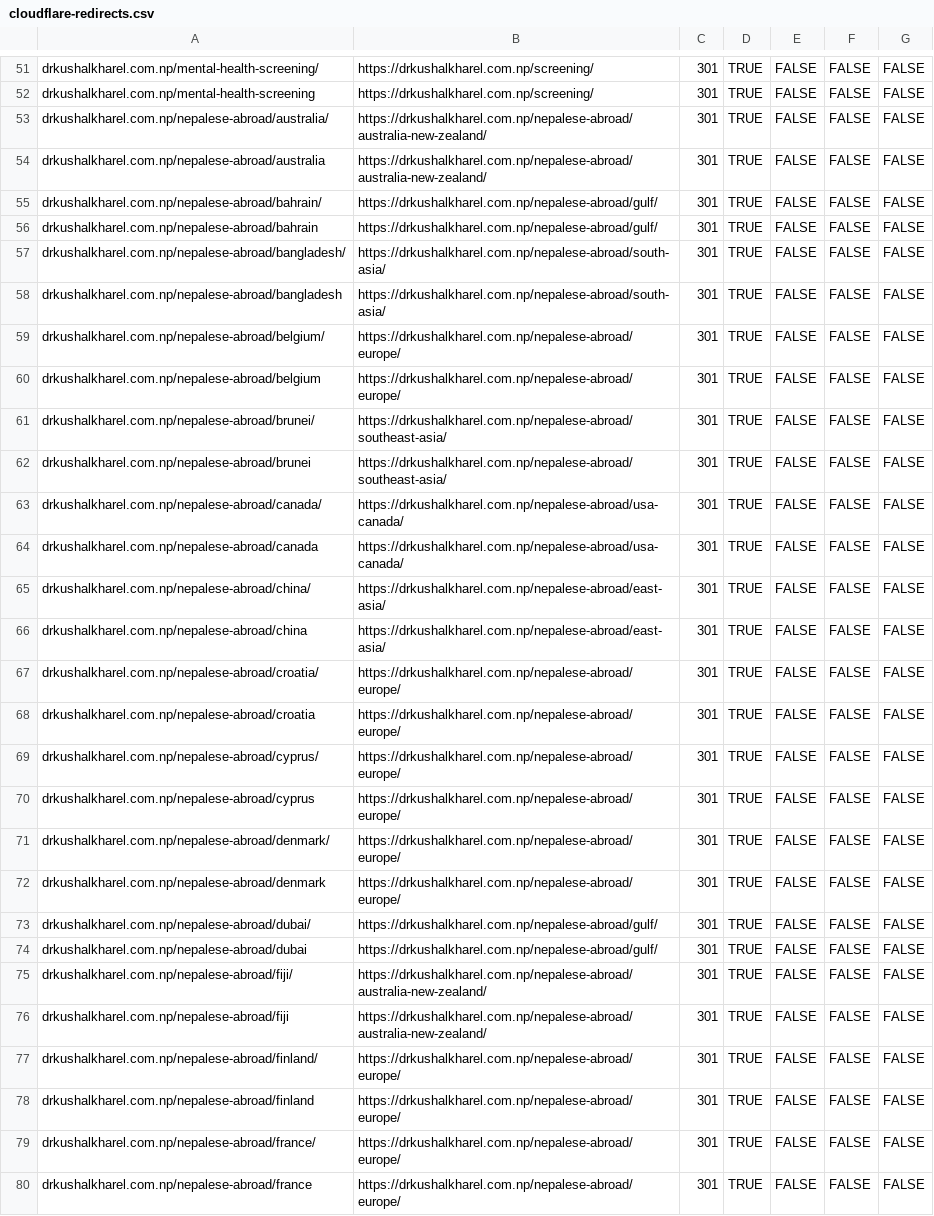
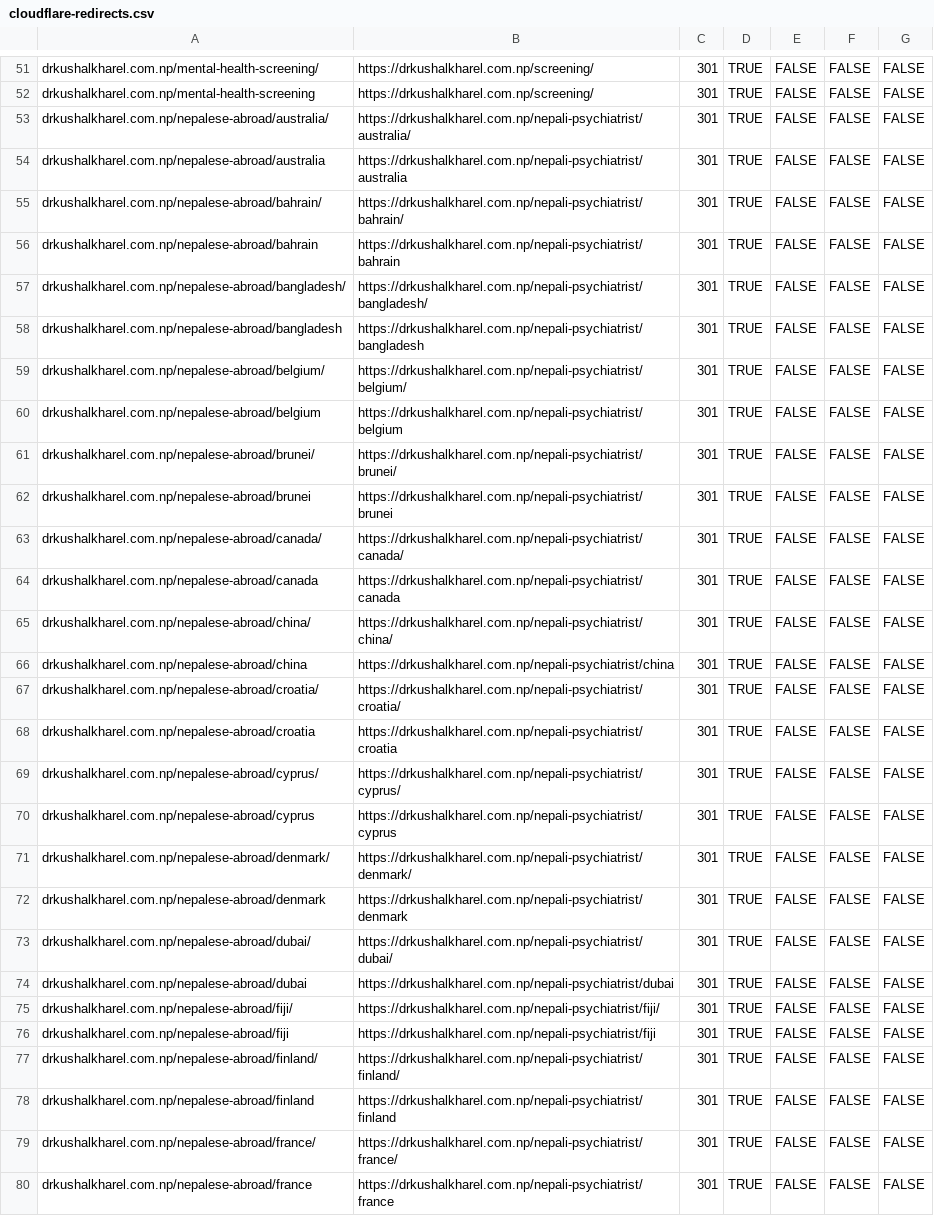
Before and after one commit to drkushalkharel-droid/drkushalkharel.com.np, a CSV file: redirects/cloudflare-redirects.csv, drawn as a sheet; only a part is shown, gaps mark what is left out; the diff covers the shown part only; the diff names each change by its address in the sheet, - before the commit and + after, or states it on an @@ line.

```diff
--- a/redirects/cloudflare-redirects.csv
+++ b/redirects/cloudflare-redirects.csv
-B53: https://drkushalkharel.com.np/nepalese-abroad/australia-new-zealand/
+B53: https://drkushalkharel.com.np/nepali-psychiatrist/australia/
-B54: https://drkushalkharel.com.np/nepalese-abroad/australia-new-zealand/
+B54: https://drkushalkharel.com.np/nepali-psychiatrist/australia
-B55: https://drkushalkharel.com.np/nepalese-abroad/gulf/
+B55: https://drkushalkharel.com.np/nepali-psychiatrist/bahrain/
-B56: https://drkushalkharel.com.np/nepalese-abroad/gulf/
+B56: https://drkushalkharel.com.np/nepali-psychiatrist/bahrain
-B57: https://drkushalkharel.com.np/nepalese-abroad/south-asia/
+B57: https://drkushalkharel.com.np/nepali-psychiatrist/bangladesh/
-B58: https://drkushalkharel.com.np/nepalese-abroad/south-asia/
+B58: https://drkushalkharel.com.np/nepali-psychiatrist/bangladesh
-B59: https://drkushalkharel.com.np/nepalese-abroad/europe/
+B59: https://drkushalkharel.com.np/nepali-psychiatrist/belgium/
-B60: https://drkushalkharel.com.np/nepalese-abroad/europe/
+B60: https://drkushalkharel.com.np/nepali-psychiatrist/belgium
-B61: https://drkushalkharel.com.np/nepalese-abroad/southeast-asia/
+B61: https://drkushalkharel.com.np/nepali-psychiatrist/brunei/
-B62: https://drkushalkharel.com.np/nepalese-abroad/southeast-asia/
+B62: https://drkushalkharel.com.np/nepali-psychiatrist/brunei
-B63: https://drkushalkharel.com.np/nepalese-abroad/usa-canada/
+B63: https://drkushalkharel.com.np/nepali-psychiatrist/canada/
-B64: https://drkushalkharel.com.np/nepalese-abroad/usa-canada/
+B64: https://drkushalkharel.com.np/nepali-psychiatrist/canada
-B65: https://drkushalkharel.com.np/nepalese-abroad/east-asia/
+B65: https://drkushalkharel.com.np/nepali-psychiatrist/china/
-B66: https://drkushalkharel.com.np/nepalese-abroad/east-asia/
+B66: https://drkushalkharel.com.np/nepali-psychiatrist/china
-B67: https://drkushalkharel.com.np/nepalese-abroad/europe/
+B67: https://drkushalkharel.com.np/nepali-psychiatrist/croatia/
-B68: https://drkushalkharel.com.np/nepalese-abroad/europe/
+B68: https://drkushalkharel.com.np/nepali-psychiatrist/croatia
-B69: https://drkushalkharel.com.np/nepalese-abroad/europe/
+B69: https://drkushalkharel.com.np/nepali-psychiatrist/cyprus/
-B70: https://drkushalkharel.com.np/nepalese-abroad/europe/
+B70: https://drkushalkharel.com.np/nepali-psychiatrist/cyprus
-B71: https://drkushalkharel.com.np/nepalese-abroad/europe/
+B71: https://drkushalkharel.com.np/nepali-psychiatrist/denmark/
-B72: https://drkushalkharel.com.np/nepalese-abroad/europe/
+B72: https://drkushalkharel.com.np/nepali-psychiatrist/denmark
-B73: https://drkushalkharel.com.np/nepalese-abroad/gulf/
+B73: https://drkushalkharel.com.np/nepali-psychiatrist/dubai/
-B74: https://drkushalkharel.com.np/nepalese-abroad/gulf/
+B74: https://drkushalkharel.com.np/nepali-psychiatrist/dubai
-B75: https://drkushalkharel.com.np/nepalese-abroad/australia-new-zealand/
+B75: https://drkushalkharel.com.np/nepali-psychiatrist/fiji/
-B76: https://drkushalkharel.com.np/nepalese-abroad/australia-new-zealand/
+B76: https://drkushalkharel.com.np/nepali-psychiatrist/fiji
-B77: https://drkushalkharel.com.np/nepalese-abroad/europe/
+B77: https://drkushalkharel.com.np/nepali-psychiatrist/finland/
-B78: https://drkushalkharel.com.np/nepalese-abroad/europe/
+B78: https://drkushalkharel.com.np/nepali-psychiatrist/finland
-B79: https://drkushalkharel.com.np/nepalese-abroad/europe/
+B79: https://drkushalkharel.com.np/nepali-psychiatrist/france/
-B80: https://drkushalkharel.com.np/nepalese-abroad/europe/
+B80: https://drkushalkharel.com.np/nepali-psychiatrist/france
```
Also changed, not shown: 54 edited cells elsewhere in this file, 3 other files.
